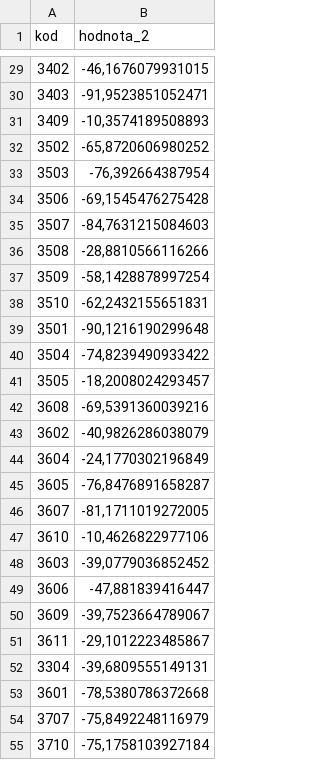
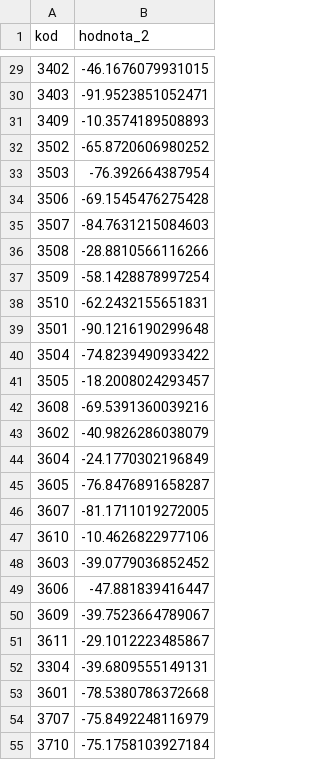
Before and after one commit to JanCaha/seminar-GIS_Ostrava_2025, a CSV file: data/join_data.csv, drawn as a sheet; only a part is shown, gaps mark what is left out; the diff covers the shown part only.

```diff
--- a/data/join_data.csv
+++ b/data/join_data.csv
@@ -29,27 +29,27 @@ kod,hodnota_2
-3402,"-46,1676079931015"
-3403,"-91,9523851052471"
-3409,"-10,3574189508893"
-3502,"-65,8720606980252"
-3503,"-76,392664387954"
-3506,"-69,1545476275428"
-3507,"-84,7631215084603"
-3508,"-28,8810566116266"
-3509,"-58,1428878997254"
-3510,"-62,2432155651831"
-3501,"-90,1216190299648"
-3504,"-74,8239490933422"
-3505,"-18,2008024293457"
-3608,"-69,5391360039216"
-3602,"-40,9826286038079"
-3604,"-24,1770302196849"
-3605,"-76,8476891658287"
-3607,"-81,1711019272005"
-3610,"-10,4626822977106"
-3603,"-39,0779036852452"
-3606,"-47,881839416447"
-3609,"-39,7523664789067"
-3611,"-29,1012223485867"
-3304,"-39,6809555149131"
-3601,"-78,5380786372668"
-3707,"-75,8492248116979"
-3710,"-75,1758103927184"
+3402,-46.1676079931015
+3403,-91.9523851052471
+3409,-10.3574189508893
+3502,-65.8720606980252
+3503,-76.392664387954
+3506,-69.1545476275428
+3507,-84.7631215084603
+3508,-28.8810566116266
+3509,-58.1428878997254
+3510,-62.2432155651831
+3501,-90.1216190299648
+3504,-74.8239490933422
+3505,-18.2008024293457
+3608,-69.5391360039216
+3602,-40.9826286038079
+3604,-24.1770302196849
+3605,-76.8476891658287
+3607,-81.1711019272005
+3610,-10.4626822977106
+3603,-39.0779036852452
+3606,-47.881839416447
+3609,-39.7523664789067
+3611,-29.1012223485867
+3304,-39.6809555149131
+3601,-78.5380786372668
+3707,-75.8492248116979
+3710,-75.1758103927184
```
Also changed, not shown: 50 edited cells elsewhere in this file, 1 other file.
